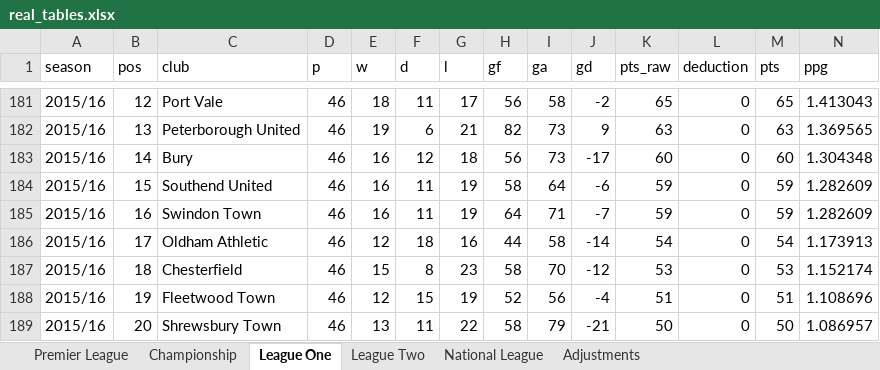
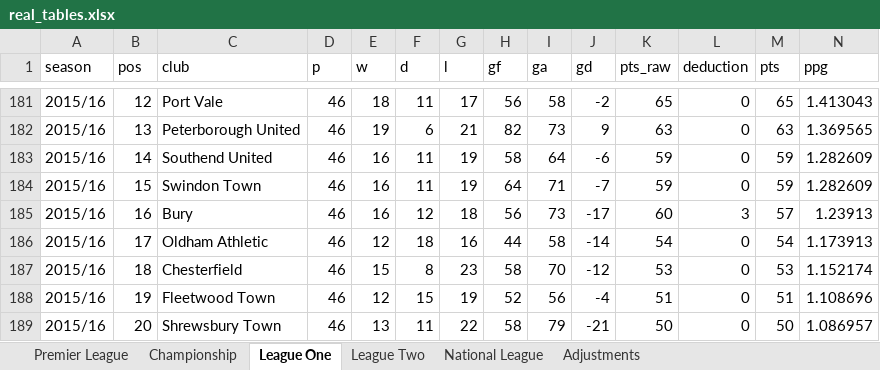
Before and after one commit to risnatsum/alt-history-pl, an Excel workbook: data/processed/real_tables.xlsx, sheet League One, drawn as a sheet; only a part is shown, gaps mark what is left out; values as stored, in another font and other column widths than the file's, no borders; removed rows and columns are numbered as before the commit, all else as after; rows hold the shown columns only; the diff names each change by its address in the sheet, - before the commit and + after, or states it on an @@ line.

```diff
--- a/data/processed/real_tables.xlsx (sheet League One)
+++ b/data/processed/real_tables.xlsx (sheet League One)
-row 183: 2015/16 | 14 | Bury | 46 | 16 | 12 | 18 | 56 | 73 | -17 | 60 | 0 | 60 | 1.304348
-B183 (pos): 15
+B183 (pos): 14
-B184 (pos): 16
+B184 (pos): 15
+row 185: 2015/16 | 16 | Bury | 46 | 16 | 12 | 18 | 56 | 73 | -17 | 60 | 3 | 57 | 1.23913
```
Also changed, not shown: sheet National League, sheet Adjustments, sheet Championship, sheet League Two, 14 other files.
